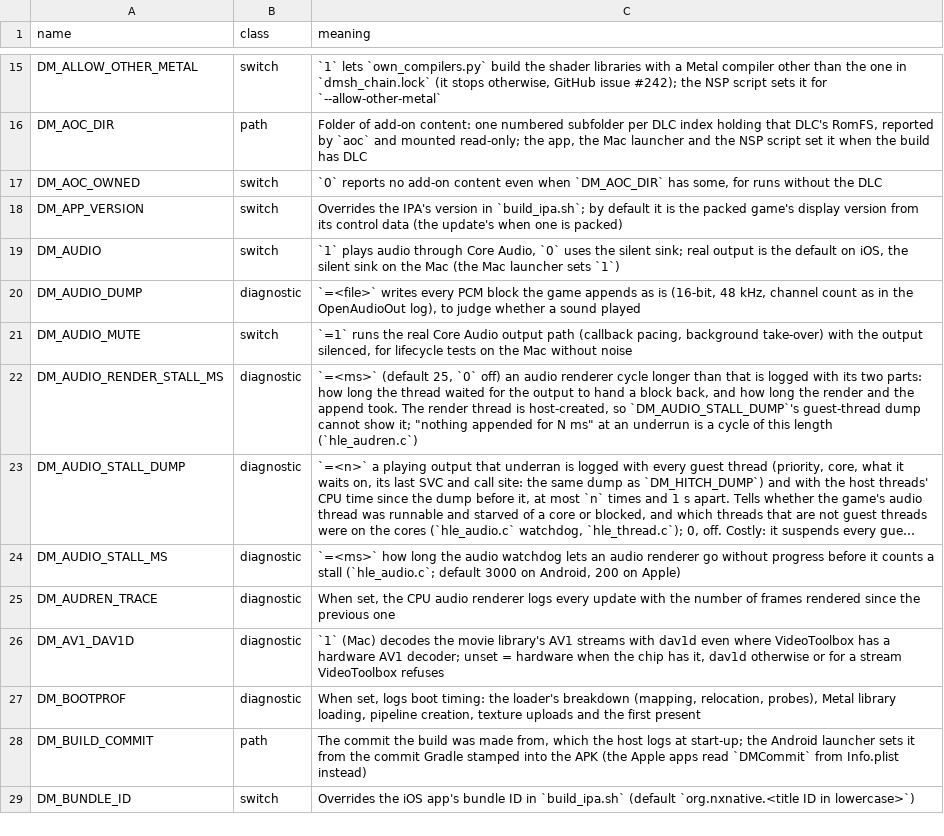
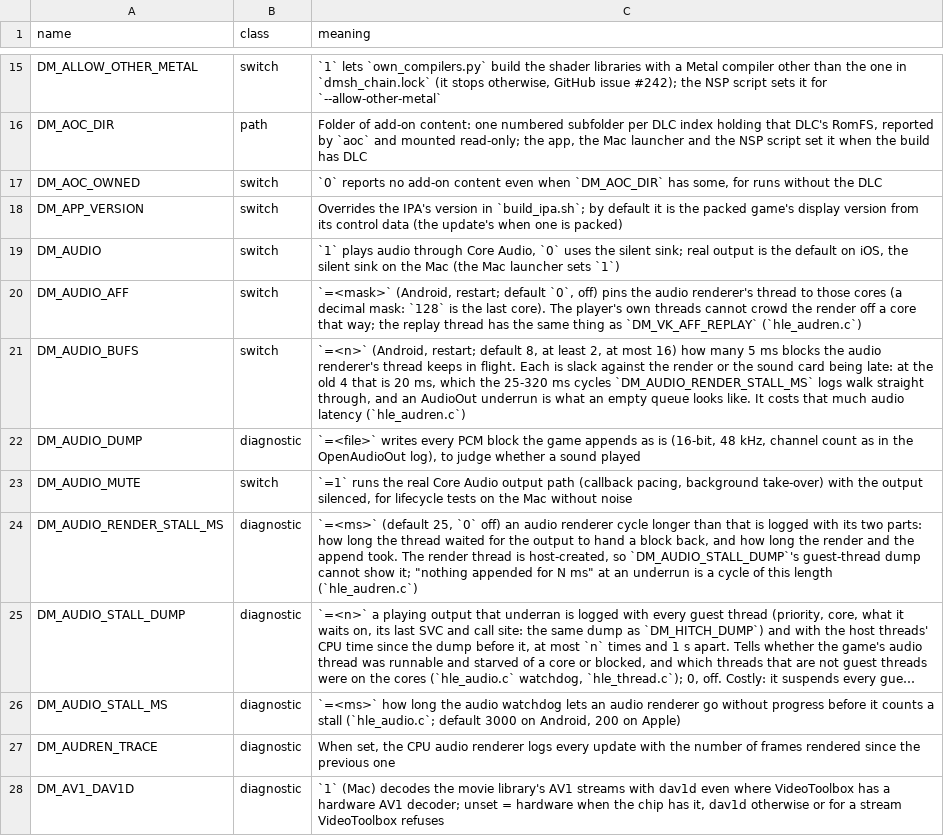
Before and after one commit to lsmsmx/BananaNative, a TSV file: docs/env_switches.tsv, drawn as a sheet; only a part is shown, gaps mark what is left out; the shorter side is filled out with more unchanged rows; long unchanged cells end in ….

```diff
--- a/docs/env_switches.tsv
+++ b/docs/env_switches.tsv
@@ -19,2 +19,4 @@ DM_APP_VERSION	switch	Overrides the IPA's version in `build_ipa.sh`; by default
 DM_AUDIO	switch	`1` plays audio through Core Audio, `0` uses the silent sink; real output is the default on iOS, the silent sink on the Mac (the Mac launcher sets `1`)
+DM_AUDIO_AFF	switch	`=<mask>` (Android, restart; default `0`, off) pins the audio renderer's thread to those cores (a decimal mask: `128` is the last core). The player's own threads cannot crowd the render off a core that way; the replay thread has the same thing as `DM_VK_AFF_REPLAY` (`hle_audren.c`)
+DM_AUDIO_BUFS	switch	`=<n>` (Android, restart; default 8, at least 2, at most 16) how many 5 ms blocks the audio renderer's thread keeps in flight. Each is slack against the render or the sound card being late: at the old 4 that is 20 ms, which the 25-320 ms cycles `DM_AUDIO_RENDER_STALL_MS` logs walk straight through, and an AudioOut underrun is what an empty queue looks like. It costs that much audio latency (`hle_audren.c`)
 DM_AUDIO_DUMP	diagnostic	`=<file>` writes every PCM block the game appends as is (16-bit, 48 kHz, channel count as in the OpenAudioOut log), to judge whether a sound played
```
Also changed, not shown: 1 other file.
